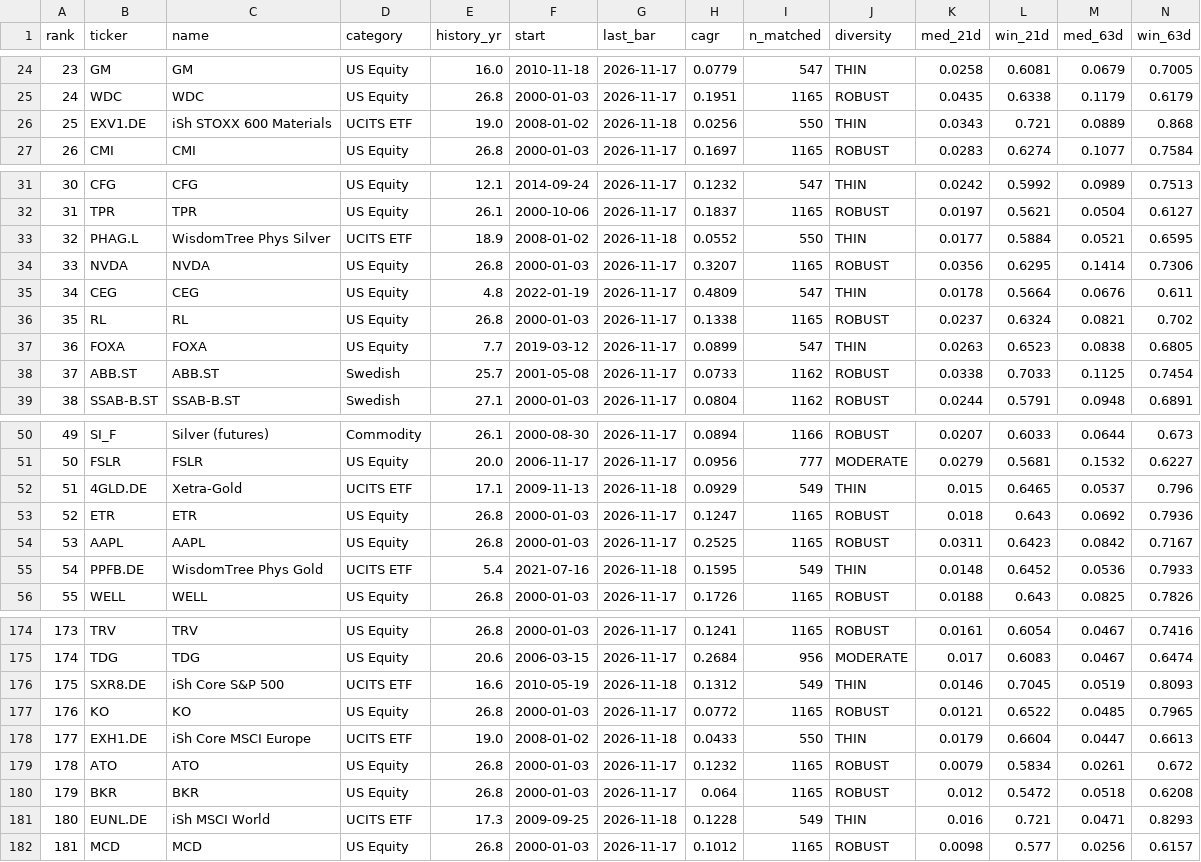
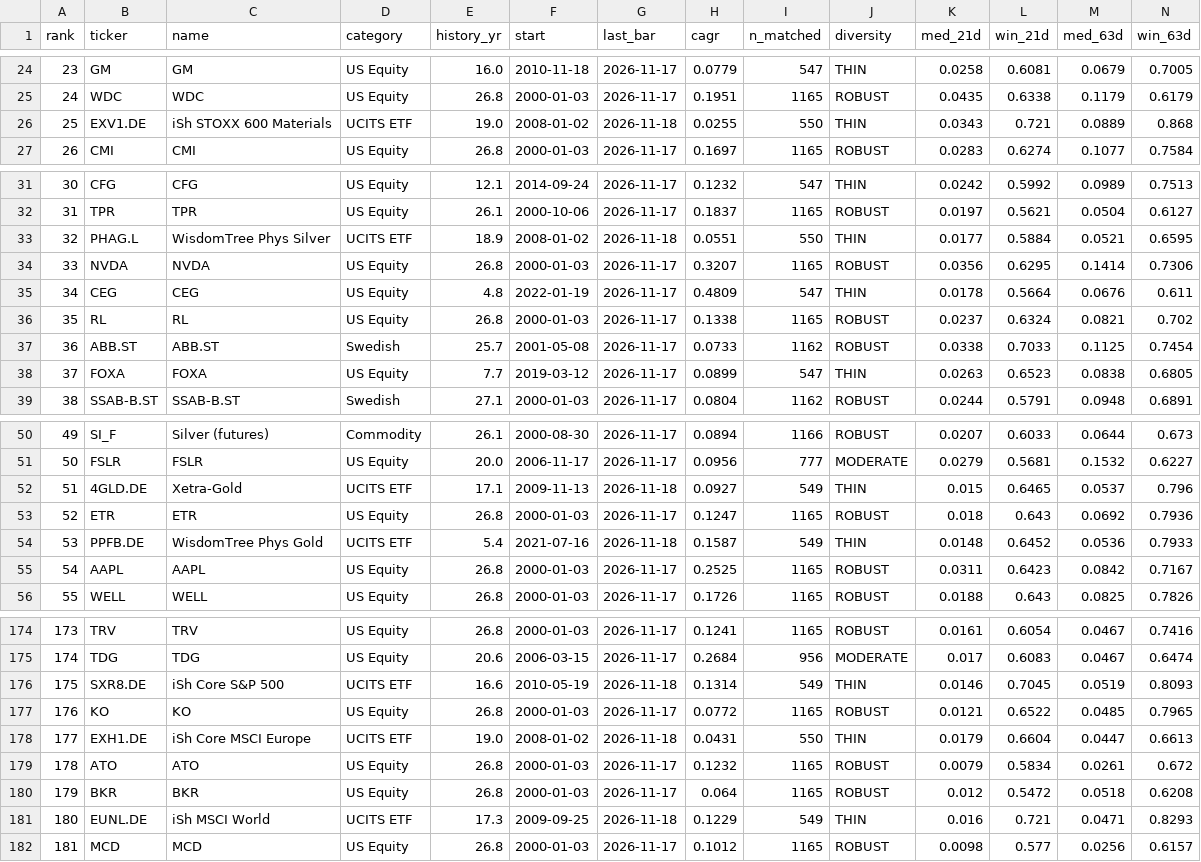
Before and after one commit to LukasGLars/asset_universe, a CSV file: universe_screen_results.csv, drawn as a sheet; only a part is shown, gaps mark what is left out; removed rows and columns are numbered as before the commit, all else as after; rows hold the shown columns only; the diff covers the shown part only; the diff names each change by its address in the sheet, - before the commit and + after, or states it on an @@ line.

```diff
--- a/universe_screen_results.csv
+++ b/universe_screen_results.csv
-H26 (cagr): 0.0256
+H26 (cagr): 0.0255
-H33 (cagr): 0.0552
+H33 (cagr): 0.0551
@@ row 38 moved to row 37: 36 @@
@@ column A (rank) renumbered between rows 38 and 498 @@
-H52 (cagr): 0.0929
+H52 (cagr): 0.0927
+row 54: 53 | PPFB.DE | WisdomTree Phys Gold | UCITS ETF | 5.4 | 2021-07-16 | 2026-11-18 | 0.1587 | 549 | THIN | 0.0148 | 0.6452 | 0.0536 | 0.7933
-row 55: 54 | PPFB.DE | WisdomTree Phys Gold | UCITS ETF | 5.4 | 2021-07-16 | 2026-11-18 | 0.1595 | 549 | THIN | 0.0148 | 0.6452 | 0.0536 | 0.7933
-H176 (cagr): 0.1312
+H176 (cagr): 0.1314
-H178 (cagr): 0.0433
+H178 (cagr): 0.0431
-H181 (cagr): 0.1228
+H181 (cagr): 0.1229
```
Also changed, not shown: 20 moved rows and 12 edited cells elsewhere in this file, comparison_results/peer_valuation_history.csv, 1 other file.
